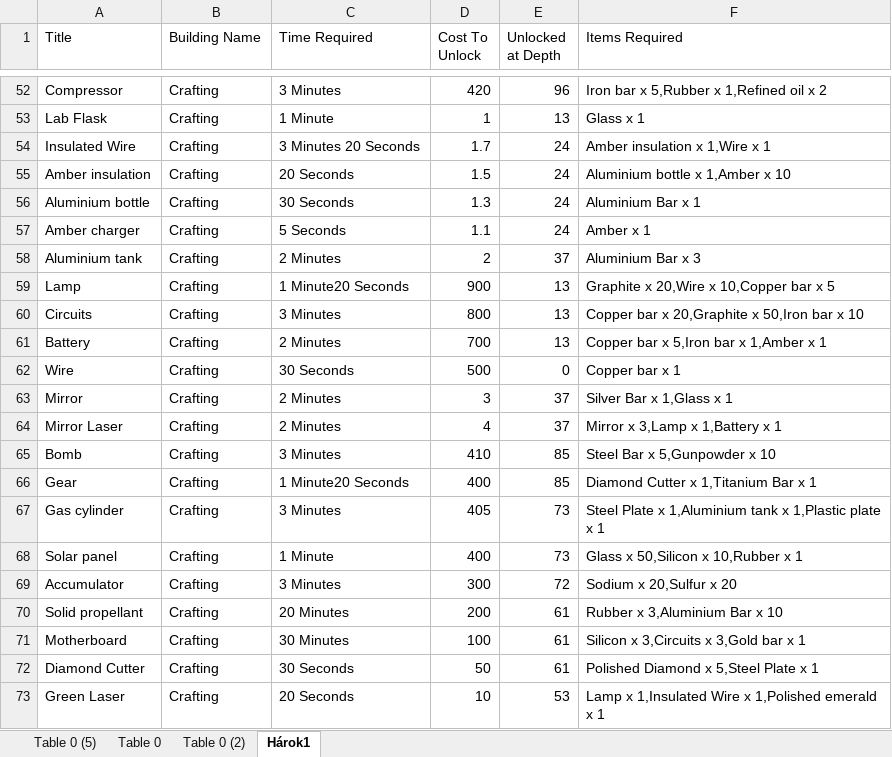
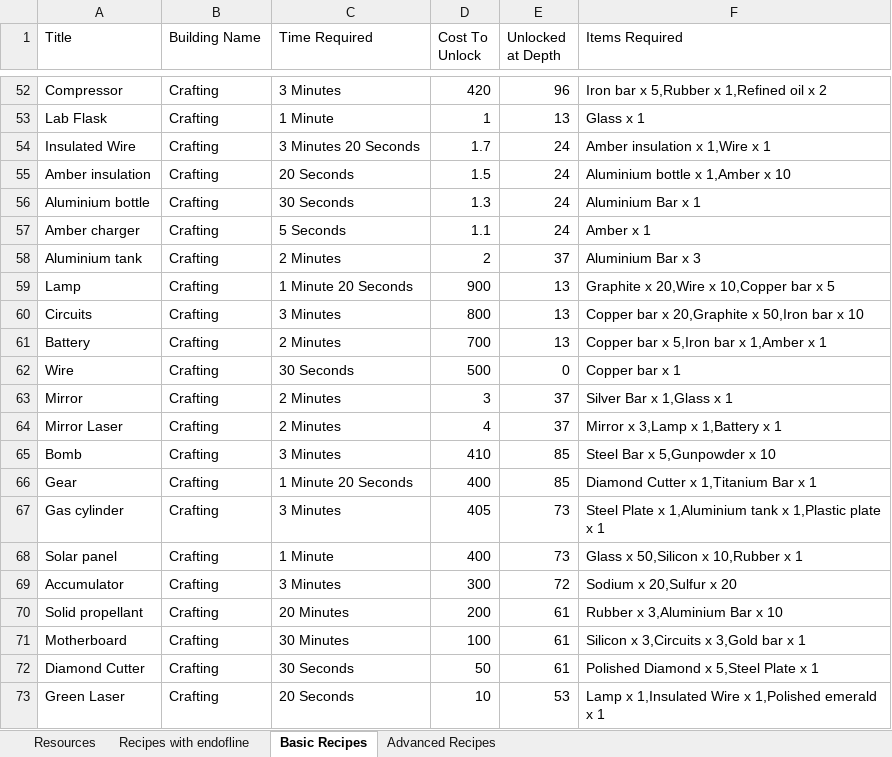
Before and after one commit to jakubu9333/deep-town-calculator, an Excel workbook: src/main/resources/Resources.xlsx, sheet Basic Recipes, drawn as a sheet; only a part is shown, gaps mark what is left out; values as stored, in another font and other column widths than the file's, no borders; table styles not drawn; the diff names each change by its address in the sheet, - before the commit and + after, or states it on an @@ line.

Commit message:
added advanced recipes + edited mistakes

```diff
--- a/src/main/resources/Resources.xlsx (sheet Basic Recipes)
+++ b/src/main/resources/Resources.xlsx (sheet Basic Recipes)
-sheet tab: Table 0 (5)
+sheet tab: Resources
-sheet tab: Table 0 (2)
+sheet tab: Recipes with endofline
-sheet tab: Hárok1
+sheet tab: Basic Recipes
-sheet tab: Table 0
+sheet tab: Advanced Recipes
-C59 (Time Required): 1 Minute20 Seconds
+C59 (Time Required): 1 Minute 20 Seconds
-C66 (Time Required): 1 Minute20 Seconds
+C66 (Time Required): 1 Minute 20 Seconds
```
Also changed, not shown: sheet Resources, 6 other files.
